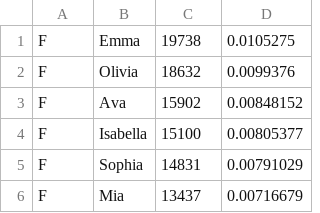
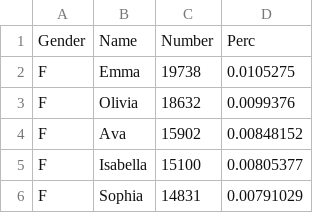
Before and after one commit to PythonPerson314159/babynames, a CSV file: babynames.csv, drawn as a sheet; only a part is shown; the shorter side is filled out with more unchanged rows.

Commit message:
Update babynames.csv

```diff
--- a/babynames.csv
+++ b/babynames.csv
@@ -1 +1,2 @@
+Gender,Name,Number,Perc
 F,Emma,19738,0.0105275
```
